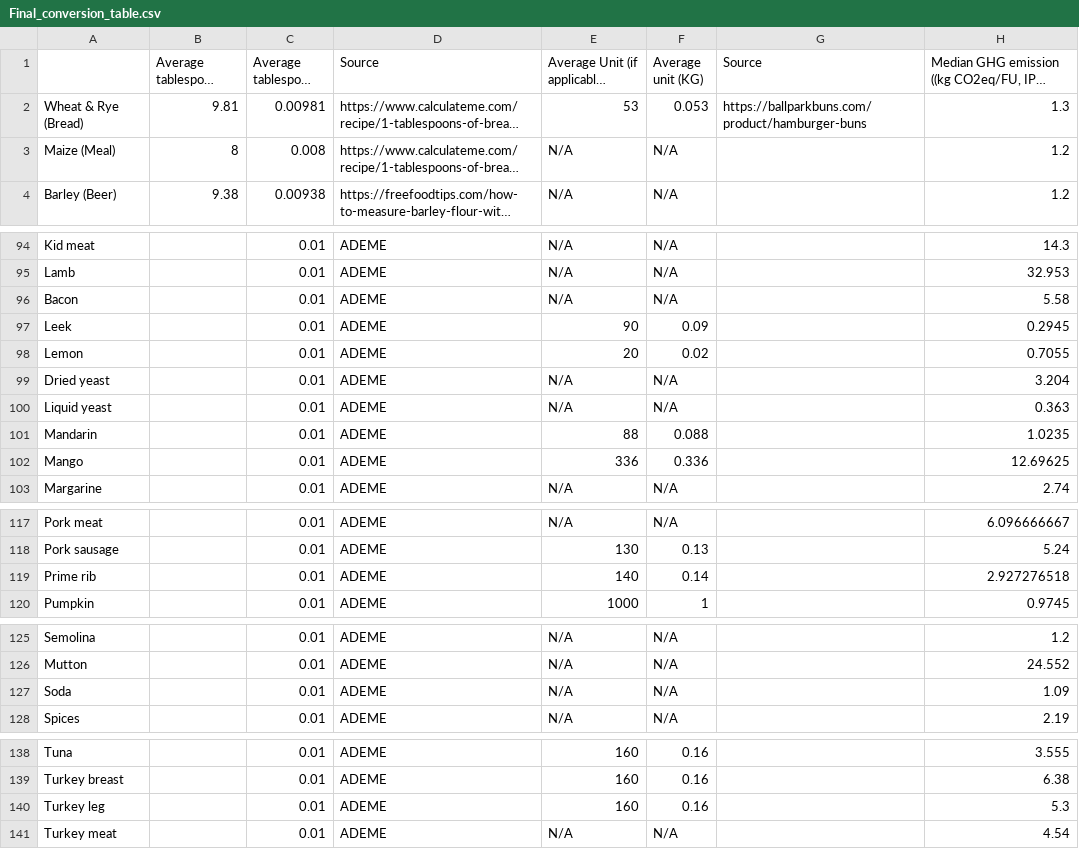
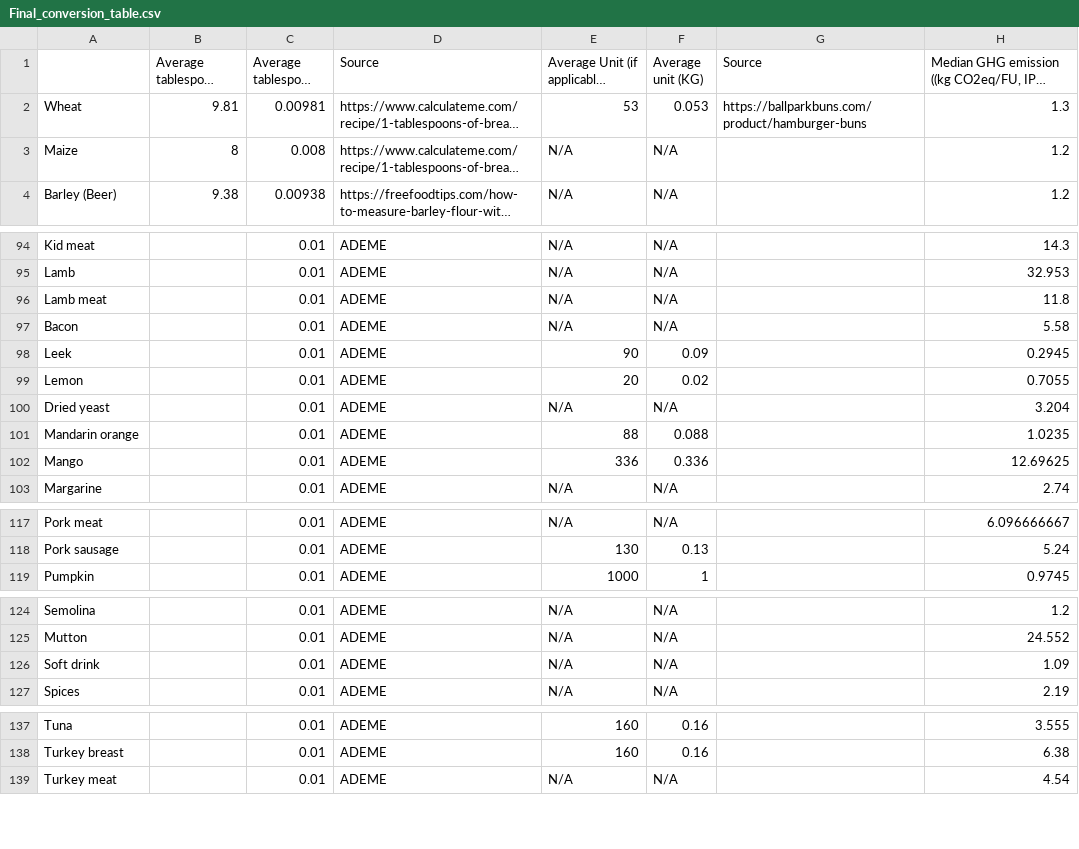
Before and after one commit to g-delrieu/greenr, a CSV file: greenr/data/Final_conversion_table.csv, drawn as a sheet; only a part is shown, gaps mark what is left out; long unchanged cells end in …; removed rows and columns are numbered as before the commit, all else as after; the diff names each change by its address in the sheet, - before the commit and + after, or states it on an @@ line.

```diff
--- a/greenr/data/Final_conversion_table.csv
+++ b/greenr/data/Final_conversion_table.csv
-A2: Wheat & Rye (Bread)
+A2: Wheat
-A3: Maize (Meal)
+A3: Maize
+row 96: Lamb meat |  | 0.01 | ADEME | N/A | N/A |  | 11.8
-row 100: Liquid yeast |  | 0.01 | ADEME | N/A | N/A |  | 0.363
-A101: Mandarin
+A101: Mandarin orange
-row 119: Prime rib |  | 0.01 | ADEME | 140 | 0.14 |  | 2.927276518
-A126: Soda
+A126: Soft drink
-row 140: Turkey leg |  | 0.01 | ADEME | 160 | 0.16 |  | 5.3
```
Also changed, not shown: 7 other files.
